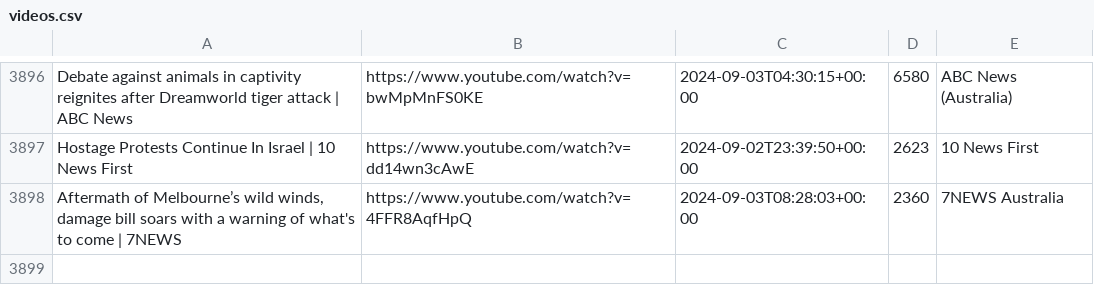
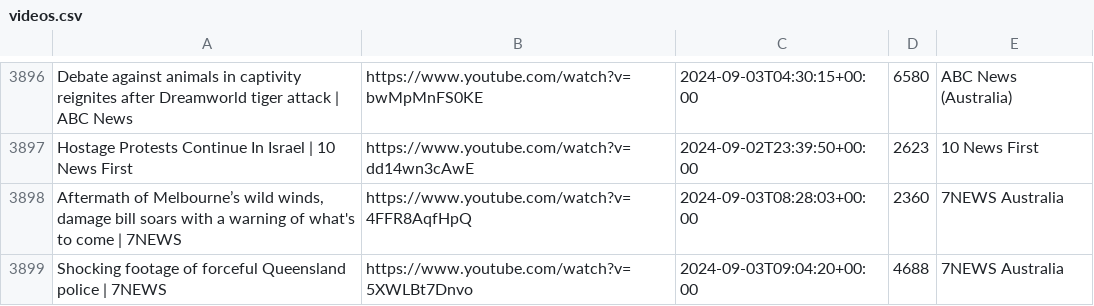
Before and after one commit to alexlaverty/aussienewsvideos, a CSV file: videos.csv, drawn as a sheet; only a part is shown, gaps mark what is left out; the diff names each change by its address in the sheet, - before the commit and + after, or states it on an @@ line.

```diff
--- a/videos.csv
+++ b/videos.csv
+row 3899: Shocking footage of forceful Queensland police | 7NEWS | https://www.youtube.com/watch?v=5XWLBt7Dnvo | 2024-09-03T09:04:20+00:00 | 4688 | 7NEWS Australia
```
